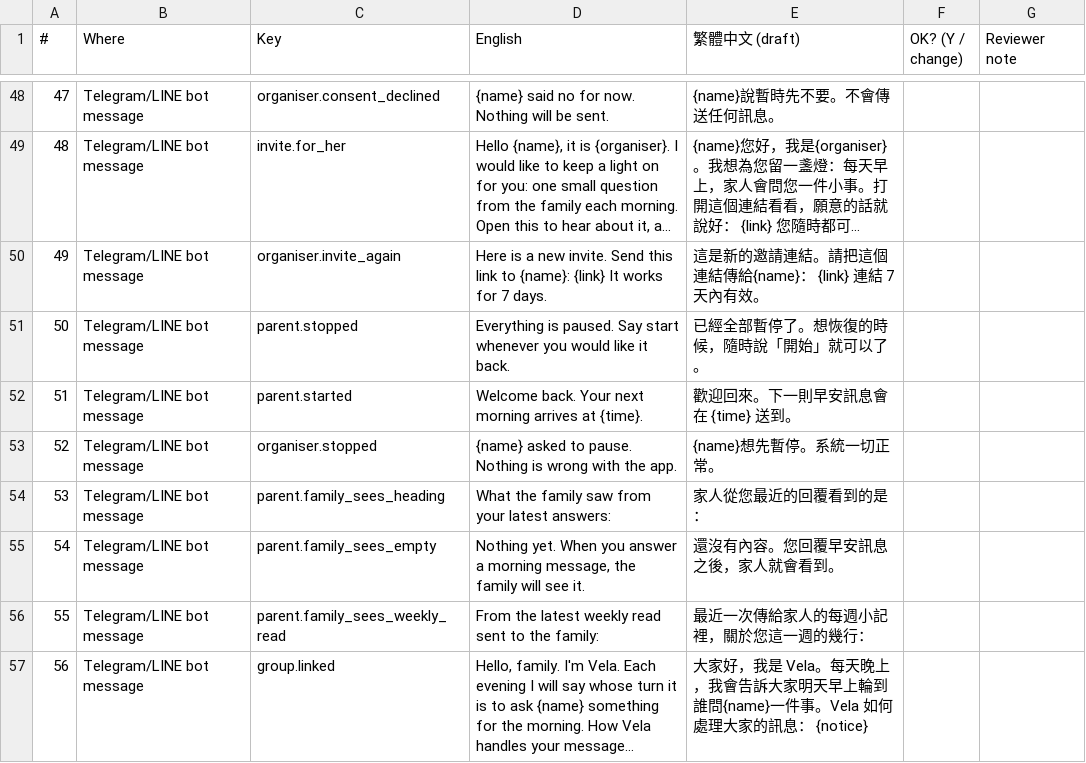
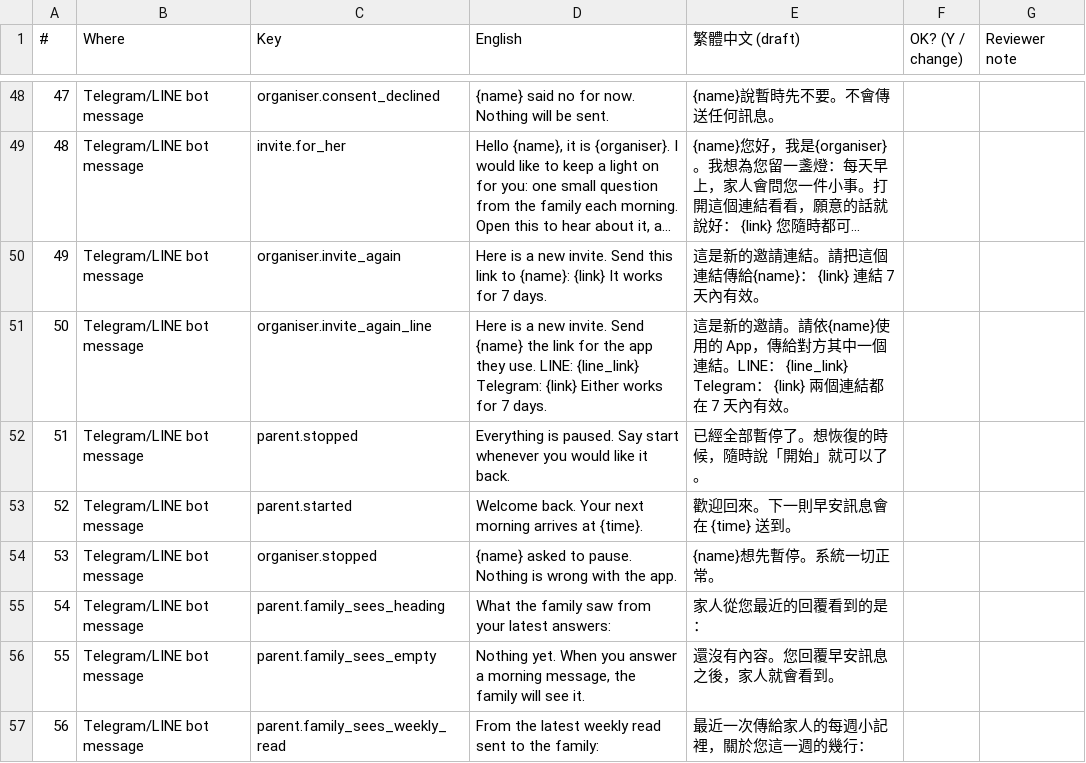
Before and after one commit to taiusheev/vela, a CSV file: plan/materials/zh-tw-review/review-sheet.csv, drawn as a sheet; only a part is shown, gaps mark what is left out; the shorter side is filled out with more unchanged rows; long unchanged cells end in …; addresses are those after the commit; the diff names each change by its address in the sheet, - before the commit and + after, or states it on an @@ line.

```diff
--- a/plan/materials/zh-tw-review/review-sheet.csv
+++ b/plan/materials/zh-tw-review/review-sheet.csv
+row 51: 50 | Telegram/LINE bot message | organiser.invite_again_line | Here is a new invite. Send {name} the link for the app they use. LINE: {line_link} Telegram: {link} Either works for 7 days. | 這是新的邀請。請依{name}使用的 App，傳給對方其中一個連結。LINE： {line_link} Telegram： {link} 兩個連結都在 7 天內有效。
@@ column A (#) renumbered from row 52 down @@
```
Also changed, not shown: 8 other files.
